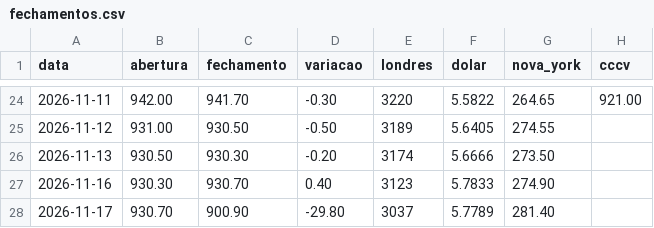
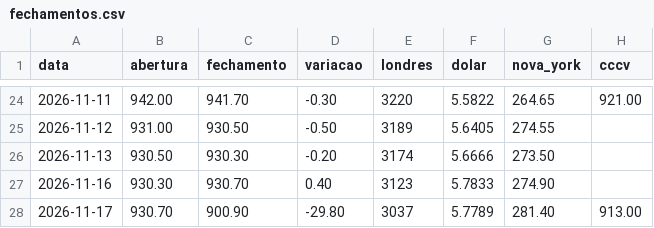
Before and after one commit to davidcaliman-maker/painel-cafe, a CSV file: dados/fechamentos.csv, drawn as a sheet; only a part is shown, gaps mark what is left out.

```diff
--- a/dados/fechamentos.csv
+++ b/dados/fechamentos.csv
@@ -27,2 +27,2 @@ data,abertura,fechamento,variacao,londres,dolar,nova_york,cccv
 2026-11-16,930.30,930.70,0.40,3123,5.7833,274.90,
-2026-11-17,930.70,900.90,-29.80,3037,5.7789,281.40,
+2026-11-17,930.70,900.90,-29.80,3037,5.7789,281.40,913.00
```
